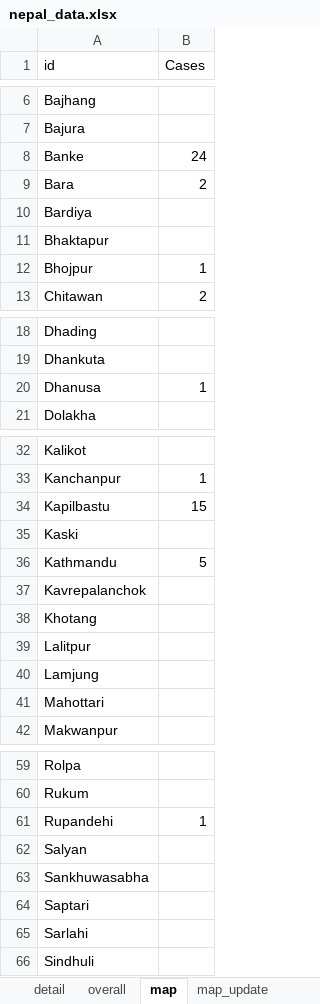
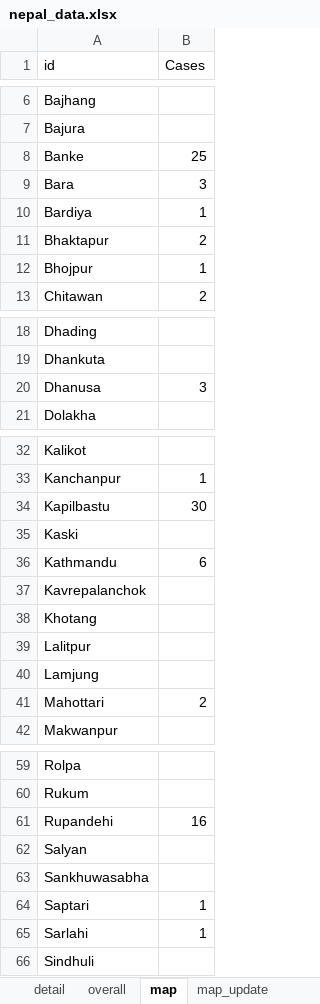
Before and after one commit to bibhadhungel/covidnepal.github.io, an Excel workbook: nepal_data.xlsx, sheet map, drawn as a sheet; only a part is shown, gaps mark what is left out; values as stored, in another font and other column widths than the file's, no borders; the diff covers the shown part only; the diff names each change by its address in the sheet, - before the commit and + after, or states it on an @@ line.

```diff
--- a/nepal_data.xlsx (sheet map)
+++ b/nepal_data.xlsx (sheet map)
-B8 (Cases): 24
+B8 (Cases): 25
-B9 (Cases): 2
+B9 (Cases): 3
-B10 (Cases): (empty)
+B10 (Cases): 1
-B11 (Cases): (empty)
+B11 (Cases): 2
-B20 (Cases): 1
+B20 (Cases): 3
-B34 (Cases): 15
+B34 (Cases): 30
-B36 (Cases): 5
+B36 (Cases): 6
-B41 (Cases): (empty)
+B41 (Cases): 2
-B61 (Cases): 1
+B61 (Cases): 16
-B64:B65 (Cases): (empty)
+B64:B65 (Cases): 1
```
Also changed, not shown: 1 edited cell elsewhere in this sheet, sheet detail, sheet map_update, sheet overall, formulas that keep their value, world_data.xlsx, 7 other files.
